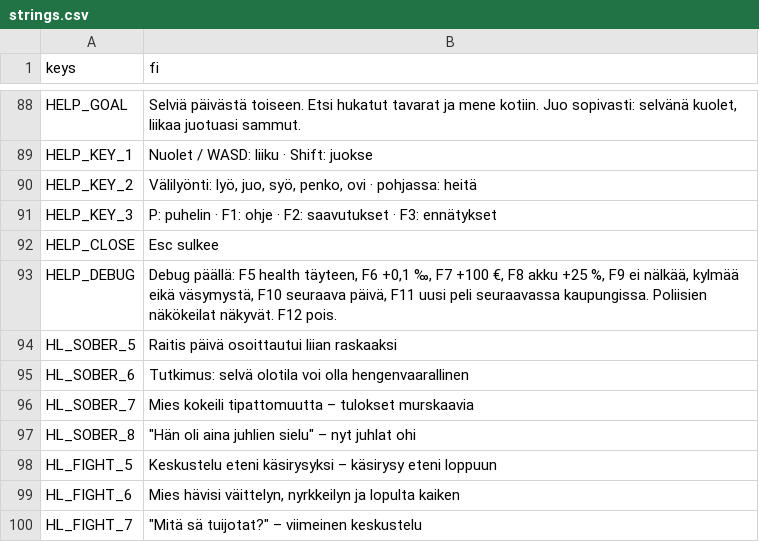
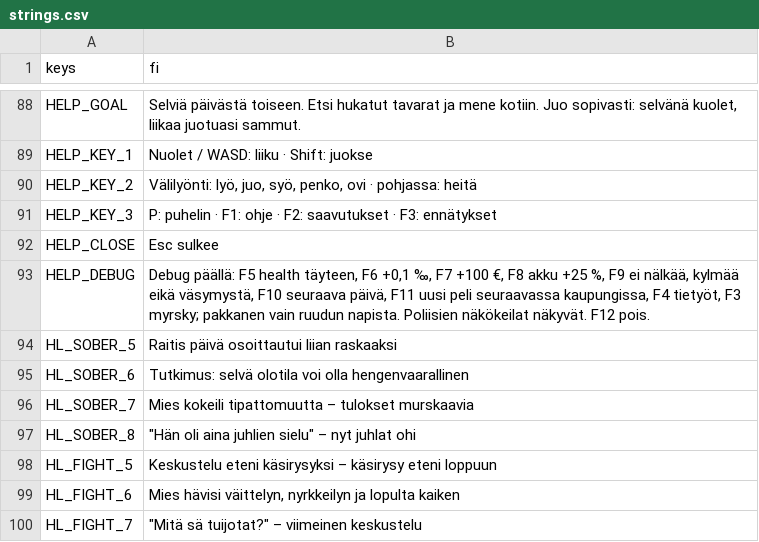
Before and after one commit to Ecculi/GoodMorningMoonshine, a CSV file: localization/strings.csv, drawn as a sheet; only a part is shown, gaps mark what is left out.

```diff
--- a/localization/strings.csv
+++ b/localization/strings.csv
@@ -92,3 +92,3 @@ HELP_KEY_3,P: puhelin  ·  F1: ohje  ·  F2: saavutukset  ·  F3: ennätykset
 HELP_CLOSE,Esc sulkee
-HELP_DEBUG,"Debug päällä: F5 health täyteen, F6 +0,1 ‰, F7 +100 €, F8 akku +25 %, F9 ei nälkää, kylmää eikä väsymystä, F10 seuraava päivä, F11 uusi peli seuraavassa kaupungissa. Poliisien näkökeilat näkyvät. F12 pois."
+HELP_DEBUG,"Debug päällä: F5 health täyteen, F6 +0,1 ‰, F7 +100 €, F8 akku +25 %, F9 ei nälkää, kylmää eikä väsymystä, F10 seuraava päivä, F11 uusi peli seuraavassa kaupungissa, F4 tietyöt, F3 myrsky; pakkanen vain ruudun napista. Poliisien näkökeilat näkyvät. F12 pois."
 HL_SOBER_5,Raitis päivä osoittautui liian raskaaksi
```
Also changed, not shown: 5 other files.
